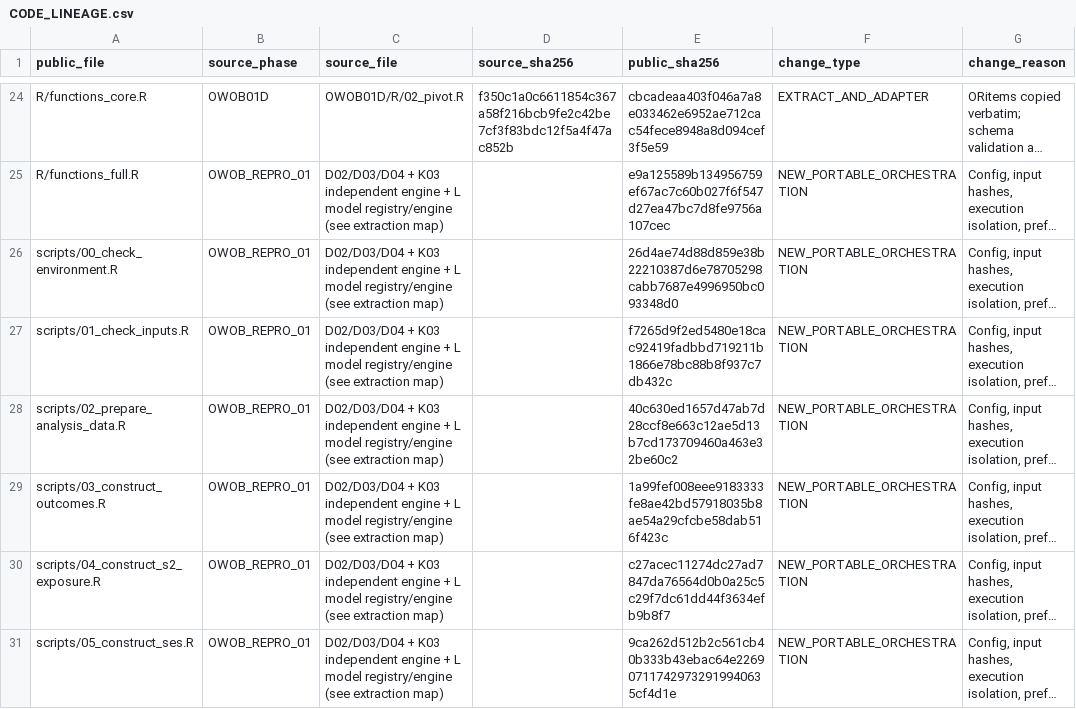
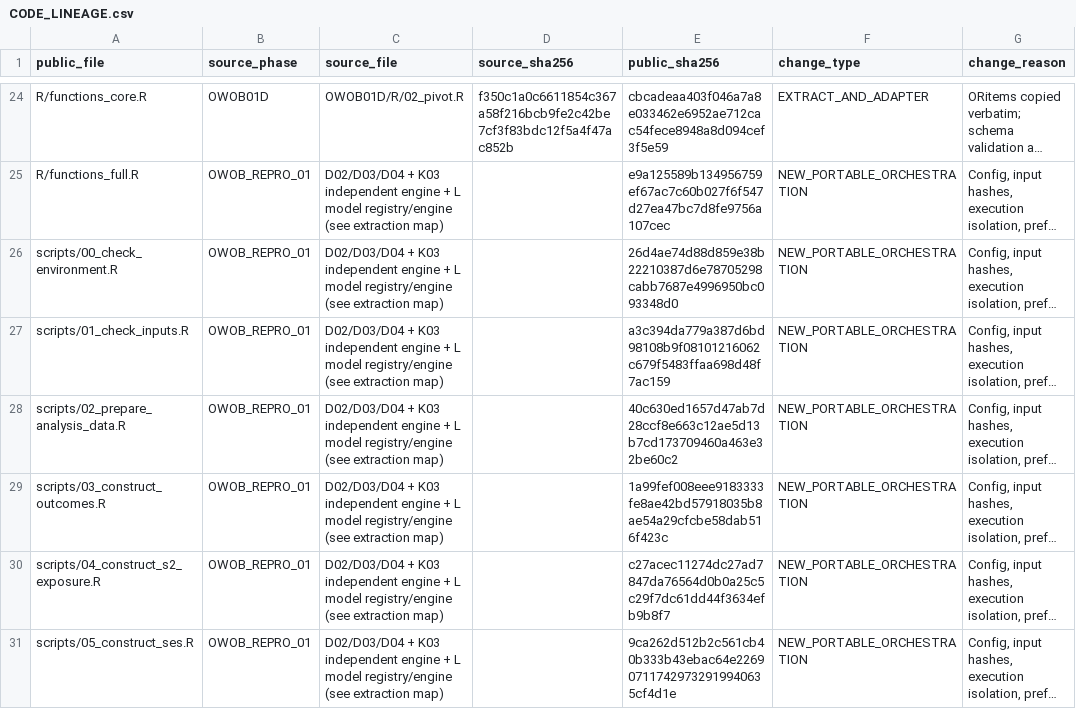
Before and after one commit to vmoprojs/owob-ohp-ensanut2018, a CSV file: docs/provenance/CODE_LINEAGE.csv, drawn as a sheet; only a part is shown, gaps mark what is left out; long unchanged cells end in …; the diff names each change by its address in the sheet, - before the commit and + after, or states it on an @@ line.

Commit message:
Verify complete payload checksums and public code lineage at runtime

```diff
--- a/docs/provenance/CODE_LINEAGE.csv
+++ b/docs/provenance/CODE_LINEAGE.csv
-E27 (public_sha256): f7265d9f2ed5480e18cac92419fadbbd719211b1866e78bc88b8f937c7db432c
+E27 (public_sha256): a3c394da779a387d6bd98108b9f08101216062c679f5483ffaa698d48f7ac159
```
Also changed, not shown: 2 other files.
